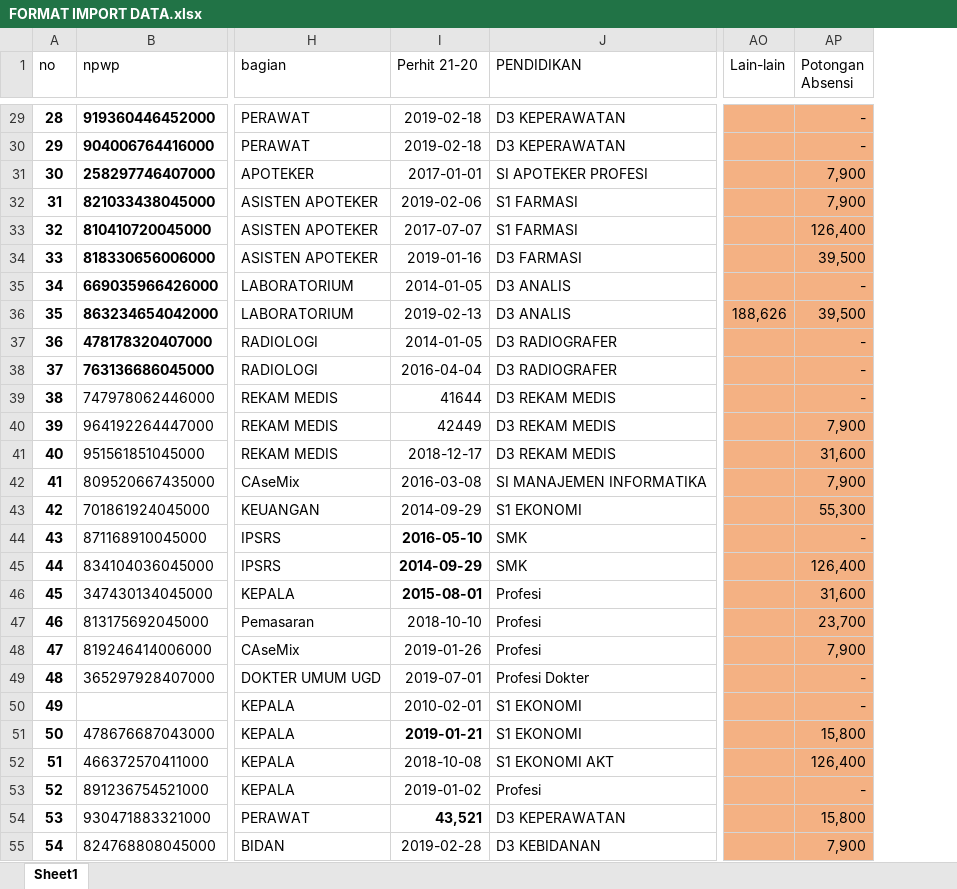
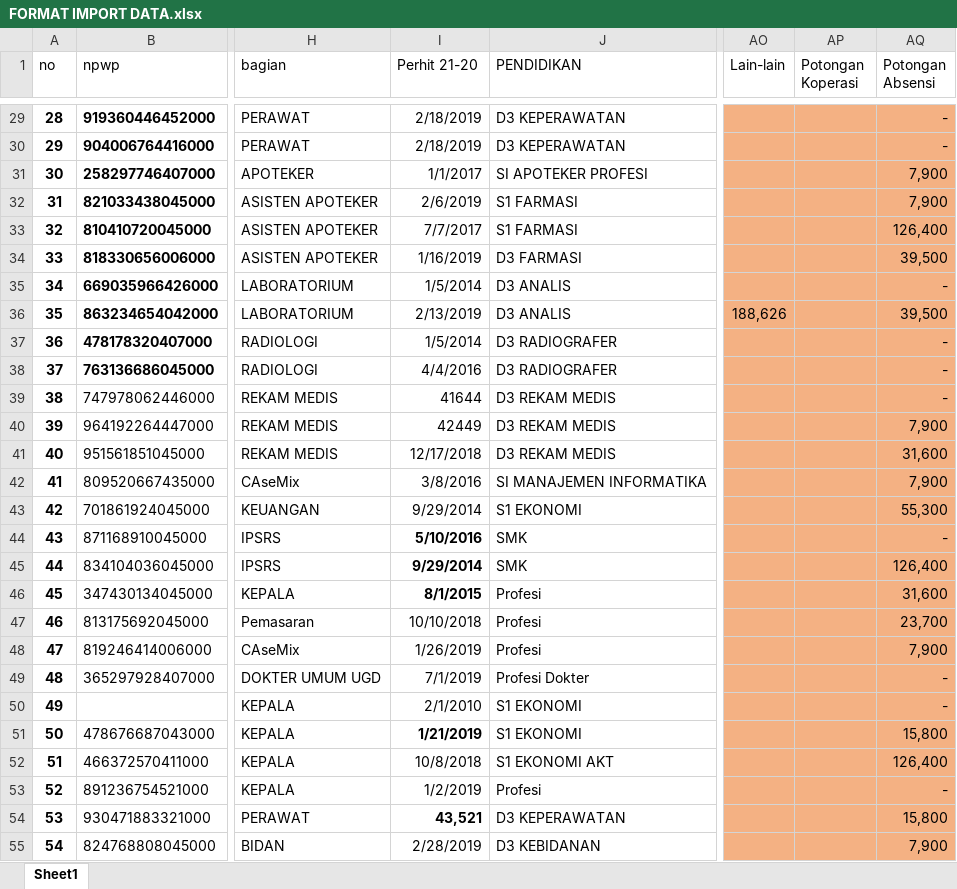
Before and after one commit to mzfa/hcm2, an Excel workbook: public/FORMAT IMPORT DATA.xlsx, sheet Sheet1, drawn as a sheet; only a part is shown, gaps mark what is left out; values as stored, in another font and other column widths than the file's, no borders; conditional formats not drawn; the diff covers the shown part only; the diff names each change by its address in the sheet, - before the commit and + after, or states it on an @@ line.

Commit message:
NEW -- Penambahan kolom potongan koperasi pada penggajian manual

```diff
--- a/public/FORMAT IMPORT DATA.xlsx (sheet Sheet1)
+++ b/public/FORMAT IMPORT DATA.xlsx (sheet Sheet1)
+column AP (Potongan Koperasi), empty
-I29:I30 (Perhit 21-20): 2019-02-18
+I29:I30 (Perhit 21-20): 2/18/2019
-I31 (Perhit 21-20): 2017-01-01
+I31 (Perhit 21-20): 1/1/2017
-I32 (Perhit 21-20): 2019-02-06
+I32 (Perhit 21-20): 2/6/2019
-I33 (Perhit 21-20): 2017-07-07
+I33 (Perhit 21-20): 7/7/2017
-I34 (Perhit 21-20): 2019-01-16
+I34 (Perhit 21-20): 1/16/2019
-I35 (Perhit 21-20): 2014-01-05
+I35 (Perhit 21-20): 1/5/2014
-I36 (Perhit 21-20): 2019-02-13
+I36 (Perhit 21-20): 2/13/2019
-I37 (Perhit 21-20): 2014-01-05
+I37 (Perhit 21-20): 1/5/2014
-I38 (Perhit 21-20): 2016-04-04
+I38 (Perhit 21-20): 4/4/2016
-I41 (Perhit 21-20): 2018-12-17
+I41 (Perhit 21-20): 12/17/2018
-I42 (Perhit 21-20): 2016-03-08
+I42 (Perhit 21-20): 3/8/2016
-I43 (Perhit 21-20): 2014-09-29
+I43 (Perhit 21-20): 9/29/2014
-I44 (Perhit 21-20): 2016-05-10
+I44 (Perhit 21-20): 5/10/2016
-I45 (Perhit 21-20): 2014-09-29
+I45 (Perhit 21-20): 9/29/2014
-I46 (Perhit 21-20): 2015-08-01
+I46 (Perhit 21-20): 8/1/2015
-I47 (Perhit 21-20): 2018-10-10
+I47 (Perhit 21-20): 10/10/2018
-I48 (Perhit 21-20): 2019-01-26
+I48 (Perhit 21-20): 1/26/2019
-I49 (Perhit 21-20): 2019-07-01
+I49 (Perhit 21-20): 7/1/2019
-I50 (Perhit 21-20): 2010-02-01
+I50 (Perhit 21-20): 2/1/2010
-I51 (Perhit 21-20): 2019-01-21
+I51 (Perhit 21-20): 1/21/2019
-I52 (Perhit 21-20): 2018-10-08
+I52 (Perhit 21-20): 10/8/2018
-I53 (Perhit 21-20): 2019-01-02
+I53 (Perhit 21-20): 1/2/2019
-I55 (Perhit 21-20): 2019-02-28
+I55 (Perhit 21-20): 2/28/2019
```
Also changed, not shown: 217 edited cells elsewhere in this sheet, 3 other files.
